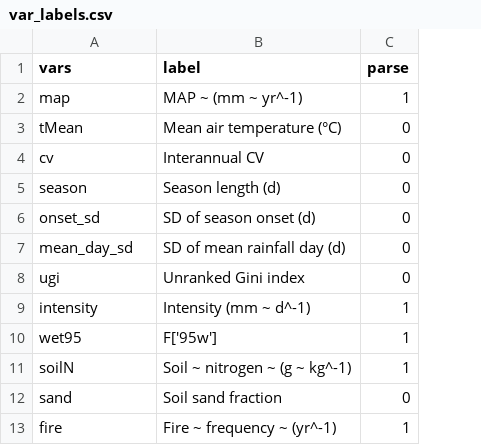
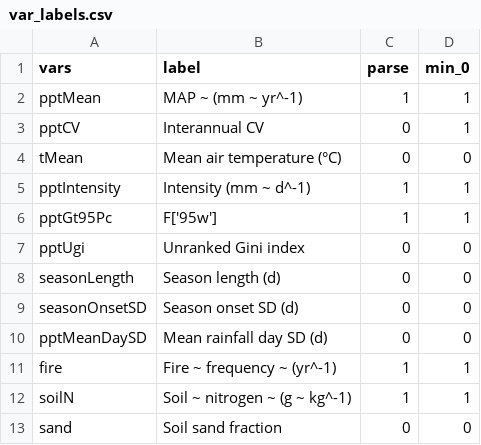
Before and after one commit to TESS-Laboratory/Lomax_et_al_Sub-saharan_African_rangeland_productivity, a CSV file: data/raw/csv/var_labels.csv, drawn as a sheet; removed rows and columns are numbered as before the commit, all else as after; the diff names each change by its address in the sheet, - before the commit and + after, or states it on an @@ line.

Commit message:
Extracted data preparation code into a separate script/notebook (generate_model_dfs.Rmd).
Simplified and standardised models, reduced number of basis functions.

Updated figure generating code and variable label CSVs for both main and annual analysis.

```diff
--- a/data/raw/csv/var_labels.csv
+++ b/data/raw/csv/var_labels.csv
+column D (min_0), row 2: 1; rows 4-6: 0 | 1 | 1; rows 12-13: 1 | 0
-A2 (vars): map
+A2 (vars): pptMean
+row 3: pptCV | Interannual CV | 0 | 1
-row 4: cv | Interannual CV | 0
-row 5: season | Season length (d) | 0
-row 6: onset_sd | SD of season onset (d) | 0
-row 7: mean_day_sd | SD of mean rainfall day (d) | 0
-row 8: ugi | Unranked Gini index | 0
-A5 (vars): intensity
+A5 (vars): pptIntensity
-A6 (vars): wet95
+A6 (vars): pptGt95Pc
+row 7: pptUgi | Unranked Gini index | 0 | 0
+row 8: seasonLength | Season length (d) | 0 | 0
+row 9: seasonOnsetSD | Season onset SD (d) | 0 | 0
+row 10: pptMeanDaySD | Mean rainfall day SD (d) | 0 | 0
@@ row 13 moved to row 11: fire @@
```
Also changed, not shown: 4 other files.
